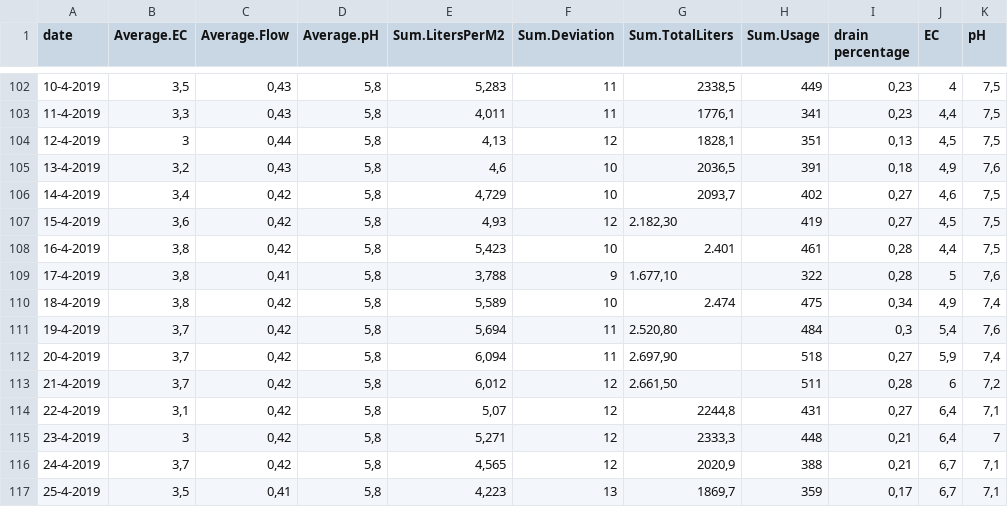
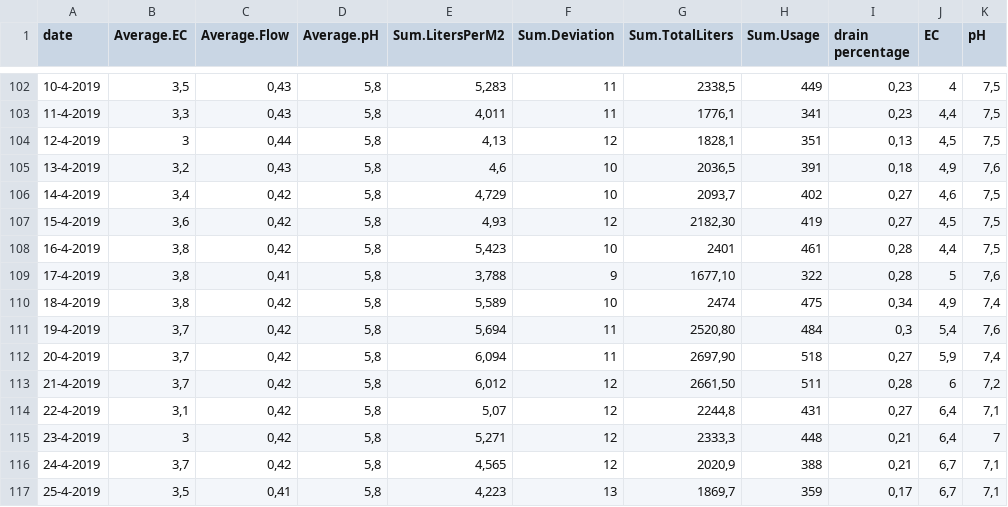
Before and after one commit to mgeerse/Big-Data-Project, a CSV file: irrigationsystem2.csv, drawn as a sheet; only a part is shown, gaps mark what is left out; the diff names each change by its address in the sheet, - before the commit and + after, or states it on an @@ line.

```diff
--- a/irrigationsystem2.csv
+++ b/irrigationsystem2.csv
-G107 (Sum.TotalLiters): 2.182,30
+G107 (Sum.TotalLiters): 2182,30
-G108 (Sum.TotalLiters): 2.401
+G108 (Sum.TotalLiters): 2401
-G109 (Sum.TotalLiters): 1.677,10
+G109 (Sum.TotalLiters): 1677,10
-G110 (Sum.TotalLiters): 2.474
+G110 (Sum.TotalLiters): 2474
-G111 (Sum.TotalLiters): 2.520,80
+G111 (Sum.TotalLiters): 2520,80
-G112 (Sum.TotalLiters): 2.697,90
+G112 (Sum.TotalLiters): 2697,90
-G113 (Sum.TotalLiters): 2.661,50
+G113 (Sum.TotalLiters): 2661,50
```
Also changed, not shown: irrigationsystem1.csv, 2 other files.
